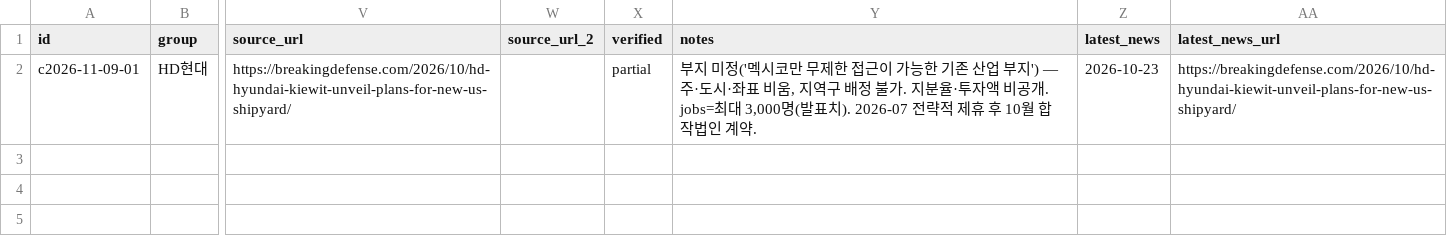
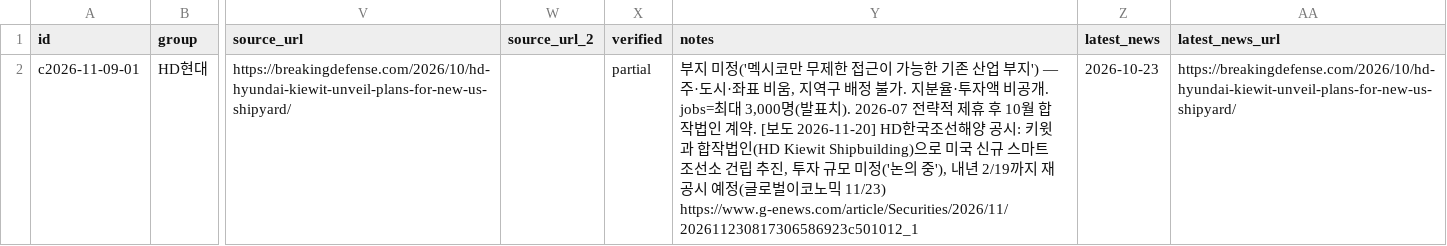
Before and after one commit to woochangkang/korea-watch-2026, a CSV file: data/korea/candidates/2026-11-09.csv, drawn as a sheet; only a part is shown, gaps mark what is left out; the diff names each change by its address in the sheet, - before the commit and + after, or states it on an @@ line.

```diff
--- a/data/korea/candidates/2026-11-09.csv
+++ b/data/korea/candidates/2026-11-09.csv
-Y2 (notes): …계약.
+Y2 (notes): …계약. [보도 2026-11-20] HD한국조선해양 공시: 키윗과 합작법인(HD Kiewit Shipbuilding)으로 미국 신규 스마트 조선소 건립 추진, 투자 규모 미정('논의 중'), 내년 2/19까지 재공시 예정(글로벌이코노믹 11/23) https://www.g-enews.com/article/Securities/2026/11/202611230817306586923c501012_1
```
Also changed, not shown: data/korea/pending_checks.csv, data/korea/plant_news.csv, 2 other files.
